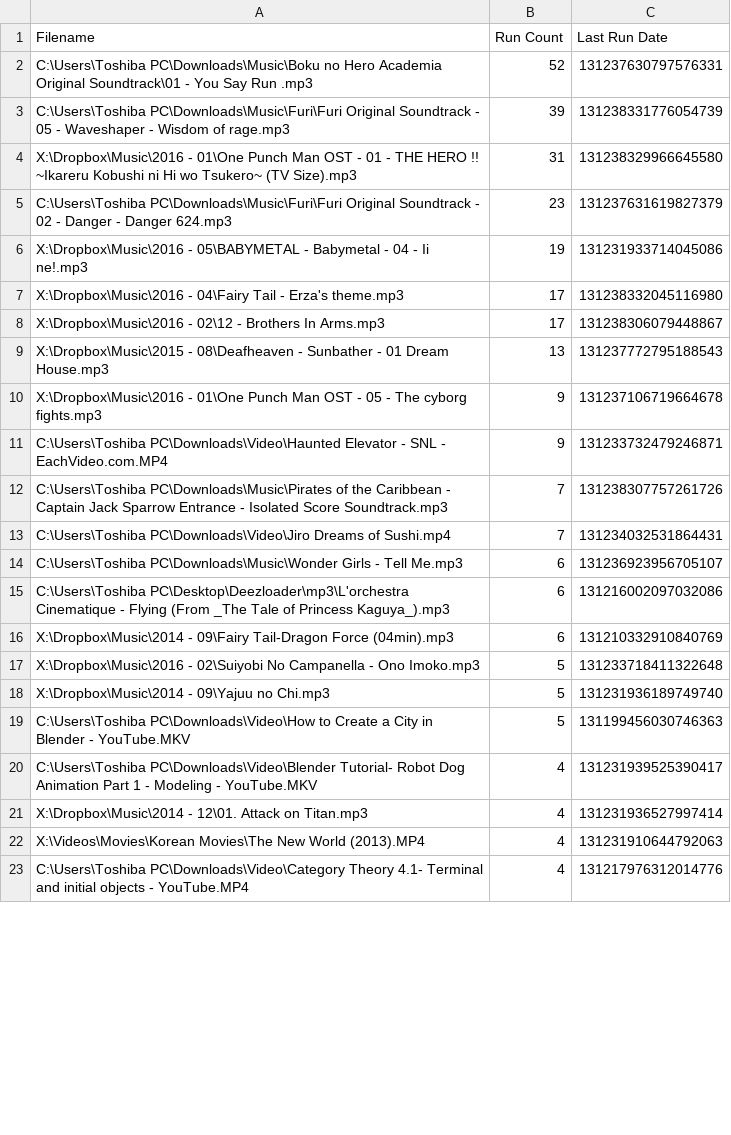
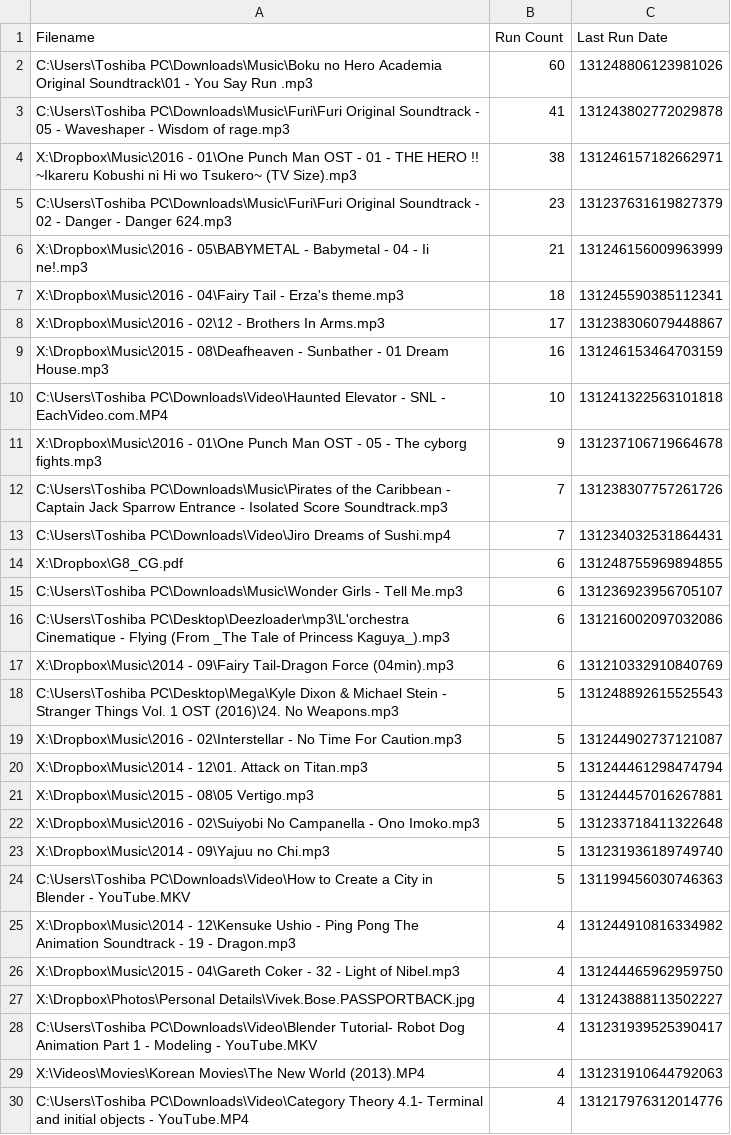
Before and after one commit to waivek/configs, a CSV file: everything/Run History.csv, drawn as a sheet; only a part is shown; the diff covers the shown part only.

```diff
--- a/everything/Run History.csv
+++ b/everything/Run History.csv
@@ -1,14 +1,15 @@
 Filename,Run Count,Last Run Date
-"C:\Users\Toshiba PC\Downloads\Music\Boku no Hero Academia  Original Soundtrack\01 - You Say Run .mp3",52,131237630797576331
-"C:\Users\Toshiba PC\Downloads\Music\Furi\Furi Original Soundtrack - 05 - Waveshaper - Wisdom of rage.mp3",39,131238331776054739
-"X:\Dropbox\Music\2016 - 01\One Punch Man OST - 01 - THE HERO !! ~Ikareru Kobushi ni Hi wo Tsukero~ (TV Size).mp3",31,131238329966645580
+"C:\Users\Toshiba PC\Downloads\Music\Boku no Hero Academia  Original Soundtrack\01 - You Say Run .mp3",60,131248806123981026
+"C:\Users\Toshiba PC\Downloads\Music\Furi\Furi Original Soundtrack - 05 - Waveshaper - Wisdom of rage.mp3",41,131243802772029878
+"X:\Dropbox\Music\2016 - 01\One Punch Man OST - 01 - THE HERO !! ~Ikareru Kobushi ni Hi wo Tsukero~ (TV Size).mp3",38,131246157182662971
 "C:\Users\Toshiba PC\Downloads\Music\Furi\Furi Original Soundtrack - 02 - Danger - Danger 624.mp3",23,131237631619827379
-"X:\Dropbox\Music\2016 - 05\BABYMETAL - Babymetal - 04 - Ii ne!.mp3",19,131231933714045086
-"X:\Dropbox\Music\2016 - 04\Fairy Tail - Erza's theme.mp3",17,131238332045116980
+"X:\Dropbox\Music\2016 - 05\BABYMETAL - Babymetal - 04 - Ii ne!.mp3",21,131246156009963999
+"X:\Dropbox\Music\2016 - 04\Fairy Tail - Erza's theme.mp3",18,131245590385112341
 "X:\Dropbox\Music\2016 - 02\12 - Brothers In Arms.mp3",17,131238306079448867
-"X:\Dropbox\Music\2015 - 08\Deafheaven - Sunbather - 01 Dream House.mp3",13,131237772795188543
+"X:\Dropbox\Music\2015 - 08\Deafheaven - Sunbather - 01 Dream House.mp3",16,131246153464703159
+"C:\Users\Toshiba PC\Downloads\Video\Haunted Elevator - SNL - EachVideo.com.MP4",10,131241322563101818
 "X:\Dropbox\Music\2016 - 01\One Punch Man OST - 05 - The cyborg fights.mp3",9,131237106719664678
-"C:\Users\Toshiba PC\Downloads\Video\Haunted Elevator - SNL - EachVideo.com.MP4",9,131233732479246871
 "C:\Users\Toshiba PC\Downloads\Music\Pirates of the Caribbean - Captain Jack Sparrow Entrance - Isolated Score Soundtrack.mp3",7,131238307757261726
 "C:\Users\Toshiba PC\Downloads\Video\Jiro Dreams of Sushi.mp4",7,131234032531864431
+"X:\Dropbox\G8_CG.pdf",6,131248755969894855
 "C:\Users\Toshiba PC\Downloads\Music\Wonder Girls - Tell Me.mp3",6,131236923956705107
@@ -16,2 +17,6 @@ Filename,Run Count,Last Run Date
 "X:\Dropbox\Music\2014 - 09\Fairy Tail-Dragon Force (04min).mp3",6,131210332910840769
+"C:\Users\Toshiba PC\Desktop\Mega\Kyle Dixon & Michael Stein - Stranger Things Vol. 1 OST (2016)\24. No Weapons.mp3",5,131248892615525543
+"X:\Dropbox\Music\2016 - 02\Interstellar - No Time For Caution.mp3",5,131244902737121087
+"X:\Dropbox\Music\2014 - 12\01. Attack on Titan.mp3",5,131244461298474794
+"X:\Dropbox\Music\2015 - 08\05 Vertigo.mp3",5,131244457016267881
 "X:\Dropbox\Music\2016 - 02\Suiyobi No Campanella - Ono Imoko.mp3",5,131233718411322648
@@ -19,4 +24,6 @@ Filename,Run Count,Last Run Date
 "C:\Users\Toshiba PC\Downloads\Video\How to Create a City in Blender - YouTube.MKV",5,131199456030746363
+"X:\Dropbox\Music\2014 - 12\Kensuke Ushio - Ping Pong The Animation Soundtrack - 19 - Dragon.mp3",4,131244910816334982
+"X:\Dropbox\Music\2015 - 04\Gareth Coker - 32 - Light of Nibel.mp3",4,131244465962959750
+"X:\Dropbox\Photos\Personal Details\Vivek.Bose.PASSPORTBACK.jpg",4,131243888113502227
 "C:\Users\Toshiba PC\Downloads\Video\Blender Tutorial- Robot Dog Animation Part 1 - Modeling - YouTube.MKV",4,131231939525390417
-"X:\Dropbox\Music\2014 - 12\01. Attack on Titan.mp3",4,131231936527997414
 "X:\Videos\Movies\Korean Movies\The New World (2013).MP4",4,131231910644792063
```
Also changed, not shown: 41 added rows and 9 removed rows elsewhere in this file, everything/Search History.csv, 1 other file.
